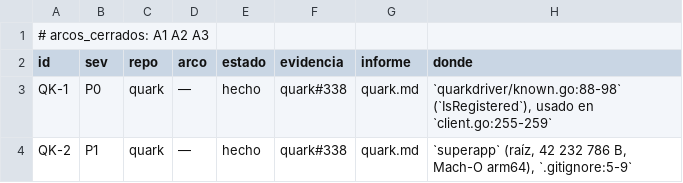
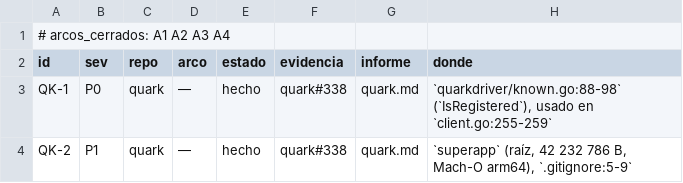
Before and after one commit to jcsvwinston/quantum, a CSV file: docs/auditoria/madurez-2026-09-03/registro.csv, drawn as a sheet; only a part is shown.

```diff
--- a/docs/auditoria/madurez-2026-09-03/registro.csv
+++ b/docs/auditoria/madurez-2026-09-03/registro.csv
@@ -1,2 +1,2 @@
-# arcos_cerrados: A1 A2 A3
+# arcos_cerrados: A1 A2 A3 A4
 id,sev,repo,arco,estado,evidencia,informe,donde
```
Also changed, not shown: 2 other files.
